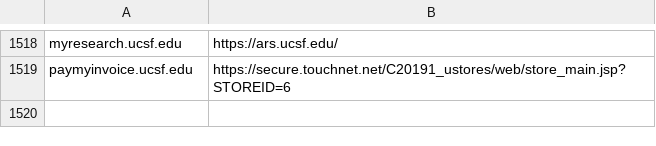
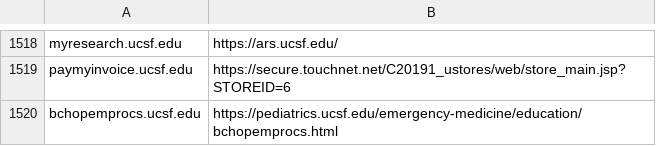
Before and after one commit to ucsf-web-services/redirect-service, a TSV file: rules.tsv, drawn as a sheet; only a part is shown, gaps mark what is left out; the diff names each change by its address in the sheet, - before the commit and + after, or states it on an @@ line.

Commit message:
please update it against ##RITM0256554
please update it

```diff
--- a/rules.tsv
+++ b/rules.tsv
+row 1520: bchopemprocs.ucsf.edu | https://pediatrics.ucsf.edu/emergency-medicine/education/bchopemprocs.html
```
